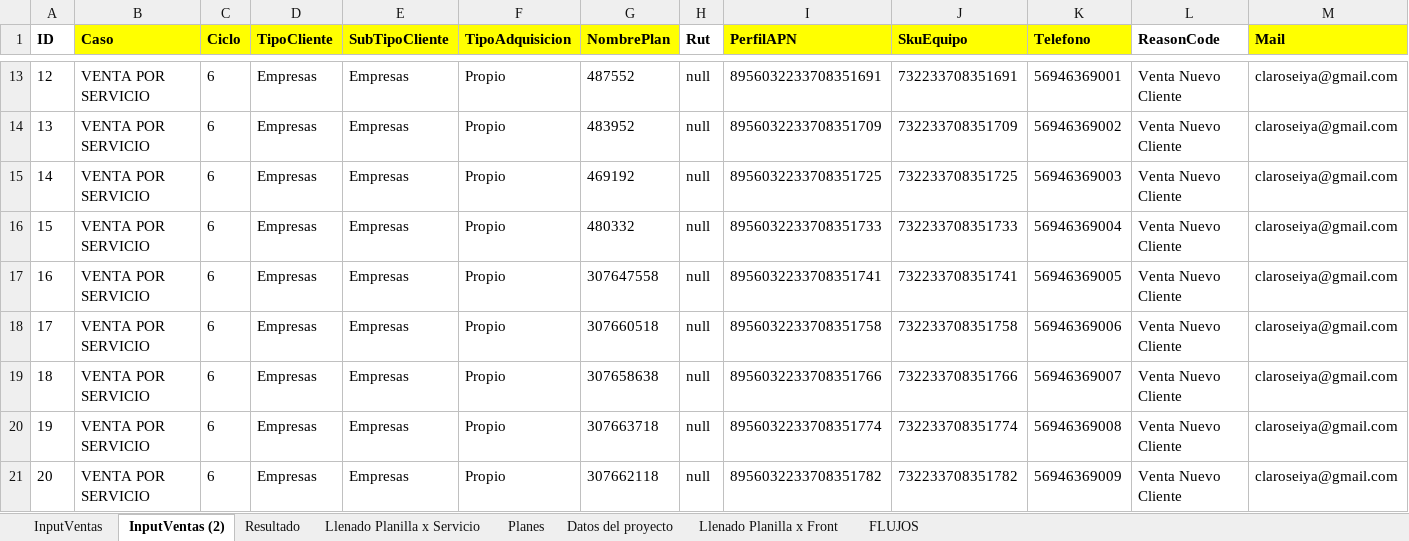
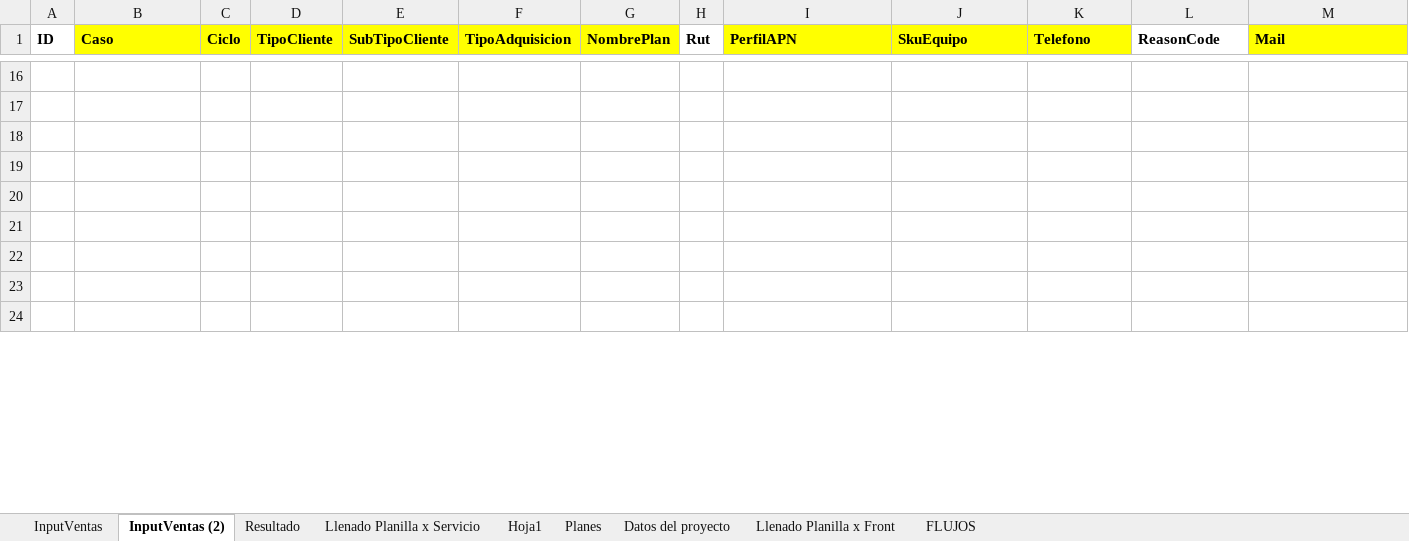
Before and after one commit to claroseiya/Amdocs, an Excel workbook: eclipse-generico/Input/Transaciones.xlsx, sheet InputVentas (2), drawn as a sheet; only a part is shown, gaps mark what is left out; values as stored, in another font and other column widths than the file's, no borders; addresses are those after the commit; rows hold the shown columns only; the diff covers the shown part only; the diff names each change by its address in the sheet, - before the commit and + after, or states it on an @@ line.

```diff
--- a/eclipse-generico/Input/Transaciones.xlsx (sheet InputVentas (2))
+++ b/eclipse-generico/Input/Transaciones.xlsx (sheet InputVentas (2))
+sheet tab: Hoja1
-row 16: 12 | VENTA POR SERVICIO | 6 | Empresas | Empresas | Propio | 487552 | null | 8956032233708351691 | 732233708351691 | 56946369001 | Venta Nuevo Cliente | claroseiya@gmail.com
+row 16: (empty)
-row 17: 13 | VENTA POR SERVICIO | 6 | Empresas | Empresas | Propio | 483952 | null | 8956032233708351709 | 732233708351709 | 56946369002 | Venta Nuevo Cliente | claroseiya@gmail.com
+row 17: (empty)
-row 18: 14 | VENTA POR SERVICIO | 6 | Empresas | Empresas | Propio | 469192 | null | 8956032233708351725 | 732233708351725 | 56946369003 | Venta Nuevo Cliente | claroseiya@gmail.com
+row 18: (empty)
-row 19: 15 | VENTA POR SERVICIO | 6 | Empresas | Empresas | Propio | 480332 | null | 8956032233708351733 | 732233708351733 | 56946369004 | Venta Nuevo Cliente | claroseiya@gmail.com
+row 19: (empty)
-row 20: 16 | VENTA POR SERVICIO | 6 | Empresas | Empresas | Propio | 307647558 | null | 8956032233708351741 | 732233708351741 | 56946369005 | Venta Nuevo Cliente | claroseiya@gmail.com
+row 20: (empty)
-row 21: 17 | VENTA POR SERVICIO | 6 | Empresas | Empresas | Propio | 307660518 | null | 8956032233708351758 | 732233708351758 | 56946369006 | Venta Nuevo Cliente | claroseiya@gmail.com
+row 21: (empty)
-row 22: 18 | VENTA POR SERVICIO | 6 | Empresas | Empresas | Propio | 307658638 | null | 8956032233708351766 | 732233708351766 | 56946369007 | Venta Nuevo Cliente | claroseiya@gmail.com
+row 22: (empty)
-row 23: 19 | VENTA POR SERVICIO | 6 | Empresas | Empresas | Propio | 307663718 | null | 8956032233708351774 | 732233708351774 | 56946369008 | Venta Nuevo Cliente | claroseiya@gmail.com
+row 23: (empty)
-row 24: 20 | VENTA POR SERVICIO | 6 | Empresas | Empresas | Propio | 307662118 | null | 8956032233708351782 | 732233708351782 | 56946369009 | Venta Nuevo Cliente | claroseiya@gmail.com
+row 24: (empty)
```
Also changed, not shown: 12 added rows, 9 removed rows, 95 edited cells and cell formats elsewhere in this sheet, sheet InputVentas, sheet FLUJOS, sheet Llenado Planilla x Servicio, sheet Datos del proyecto, 6 other files.
